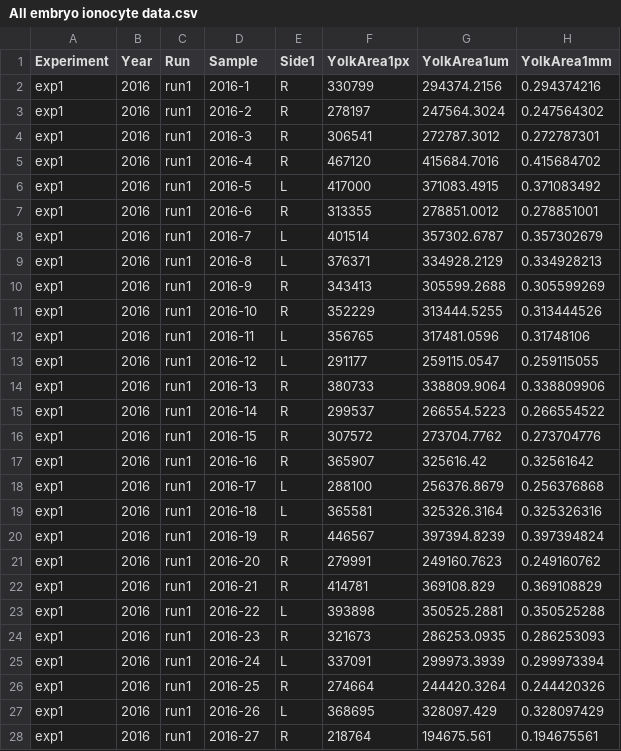
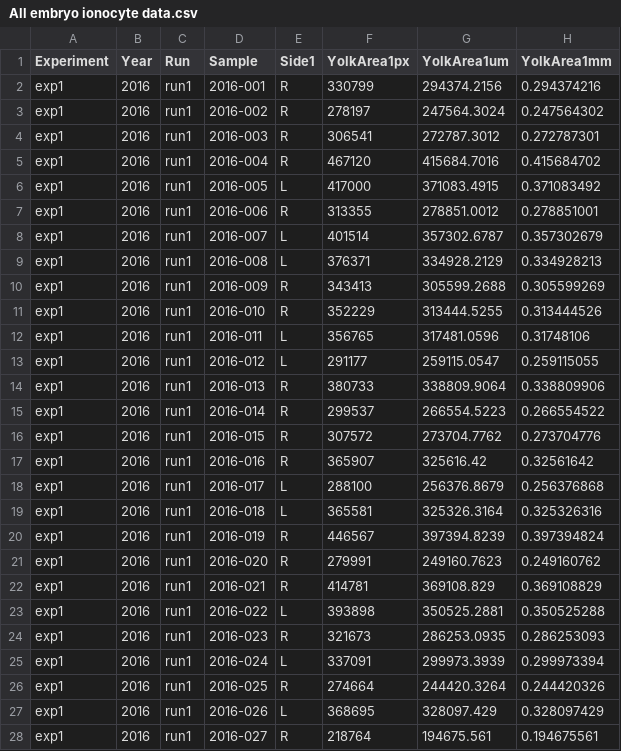
Before and after one commit to tschwemmer/MenidiaOA, a CSV file: Ionocyte/All embryo ionocyte data.csv, drawn as a sheet; only a part is shown; the diff covers the shown part only; the diff names each change by its address in the sheet, - before the commit and + after, or states it on an @@ line.

Commit message:
Added zeros to sample IDs for embryos.

```diff
--- a/Ionocyte/All embryo ionocyte data.csv
+++ b/Ionocyte/All embryo ionocyte data.csv
-D2 (Sample): 2016-1
+D2 (Sample): 2016-001
-D3 (Sample): 2016-2
+D3 (Sample): 2016-002
-D4 (Sample): 2016-3
+D4 (Sample): 2016-003
-D5 (Sample): 2016-4
+D5 (Sample): 2016-004
-D6 (Sample): 2016-5
+D6 (Sample): 2016-005
-D7 (Sample): 2016-6
+D7 (Sample): 2016-006
-D8 (Sample): 2016-7
+D8 (Sample): 2016-007
-D9 (Sample): 2016-8
+D9 (Sample): 2016-008
-D10 (Sample): 2016-9
+D10 (Sample): 2016-009
-D11 (Sample): 2016-10
+D11 (Sample): 2016-010
-D12 (Sample): 2016-11
+D12 (Sample): 2016-011
-D13 (Sample): 2016-12
+D13 (Sample): 2016-012
-D14 (Sample): 2016-13
+D14 (Sample): 2016-013
-D15 (Sample): 2016-14
+D15 (Sample): 2016-014
-D16 (Sample): 2016-15
+D16 (Sample): 2016-015
-D17 (Sample): 2016-16
+D17 (Sample): 2016-016
-D18 (Sample): 2016-17
+D18 (Sample): 2016-017
-D19 (Sample): 2016-18
+D19 (Sample): 2016-018
-D20 (Sample): 2016-19
+D20 (Sample): 2016-019
-D21 (Sample): 2016-20
+D21 (Sample): 2016-020
-D22 (Sample): 2016-21
+D22 (Sample): 2016-021
-D23 (Sample): 2016-22
+D23 (Sample): 2016-022
-D24 (Sample): 2016-23
+D24 (Sample): 2016-023
-D25 (Sample): 2016-24
+D25 (Sample): 2016-024
-D26 (Sample): 2016-25
+D26 (Sample): 2016-025
-D27 (Sample): 2016-26
+D27 (Sample): 2016-026
-D28 (Sample): 2016-27
+D28 (Sample): 2016-027
```
Also changed, not shown: 78 edited cells elsewhere in this file.
